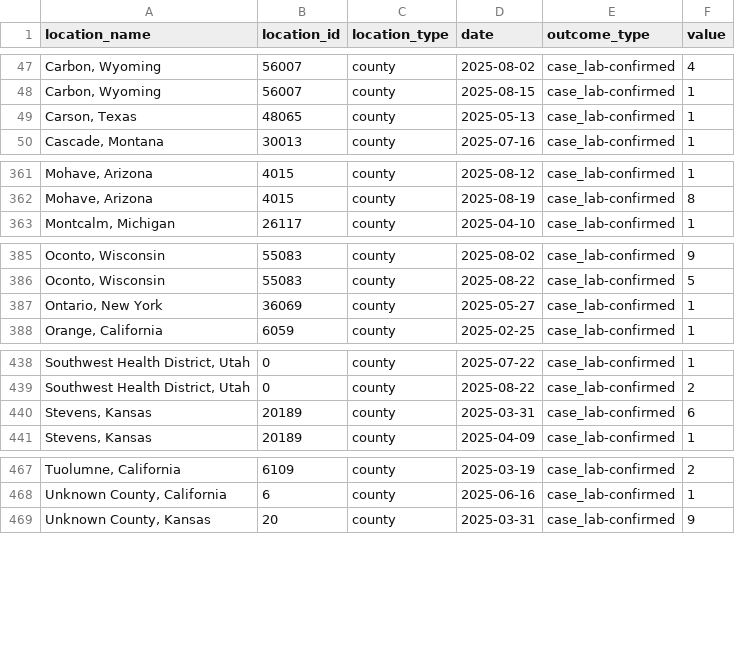
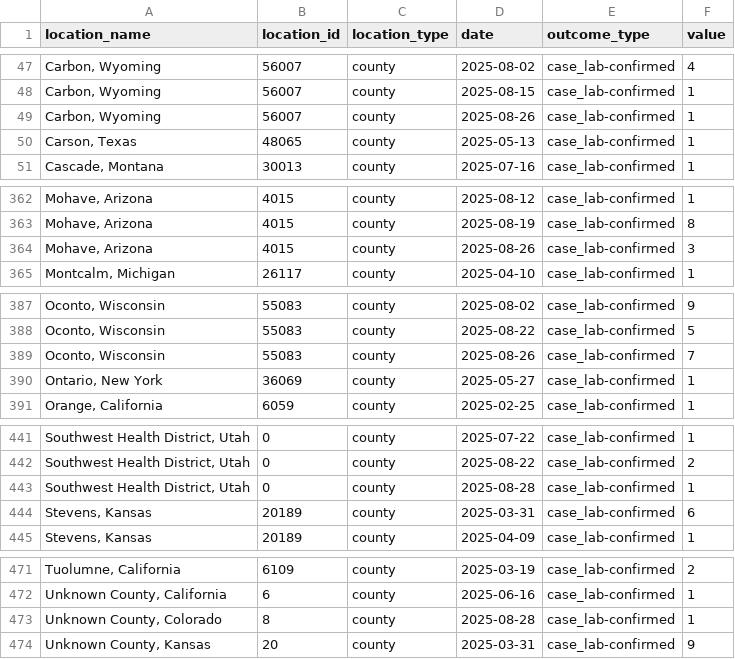
Before and after one commit to CSSEGISandData/measles_data, a CSV file: measles_county_all_updates.csv, drawn as a sheet; only a part is shown, gaps mark what is left out; the diff names each change by its address in the sheet, - before the commit and + after, or states it on an @@ line.

```diff
--- a/measles_county_all_updates.csv
+++ b/measles_county_all_updates.csv
+row 49: Carbon, Wyoming | 56007 | county | 2025-08-26 | case_lab-confirmed | 1
+row 364: Mohave, Arizona | 4015 | county | 2025-08-26 | case_lab-confirmed | 3
+row 389: Oconto, Wisconsin | 55083 | county | 2025-08-26 | case_lab-confirmed | 7
+row 443: Southwest Health District, Utah | 0 | county | 2025-08-28 | case_lab-confirmed | 1
+row 473: Unknown County, Colorado | 8 | county | 2025-08-28 | case_lab-confirmed | 1
```
Also changed, not shown: data_sources_by_state.csv.
